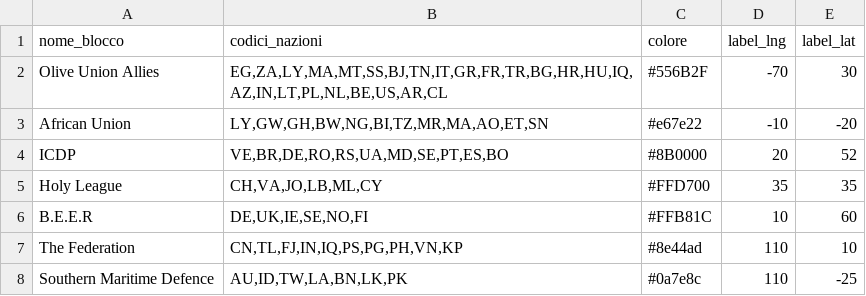
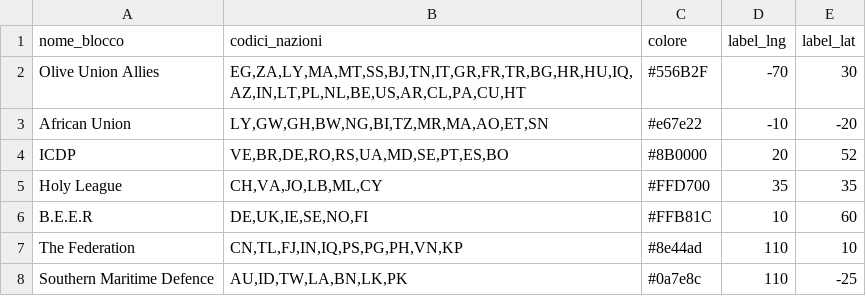
Before and after one commit to francescoparadiso/warera-tactical-diplomacy-os, a CSV file: AllianceBlocs.csv, drawn as a sheet.

Commit message:
Add new countries to Olive Union Allies

```diff
--- a/AllianceBlocs.csv
+++ b/AllianceBlocs.csv
@@ -1,3 +1,3 @@
 nome_blocco,codici_nazioni,colore,label_lng,label_lat
-Olive Union Allies,"EG,ZA,LY,MA,MT,SS,BJ,TN,IT,GR,FR,TR,BG,HR,HU,IQ,AZ,IN,LT,PL,NL,BE,US,AR,CL",#556B2F,-70,30
+Olive Union Allies,"EG,ZA,LY,MA,MT,SS,BJ,TN,IT,GR,FR,TR,BG,HR,HU,IQ,AZ,IN,LT,PL,NL,BE,US,AR,CL,PA,CU,HT",#556B2F,-70,30
 African Union,"LY,GW,GH,BW,NG,BI,TZ,MR,MA,AO,ET,SN",#e67e22,-10,-20
```
